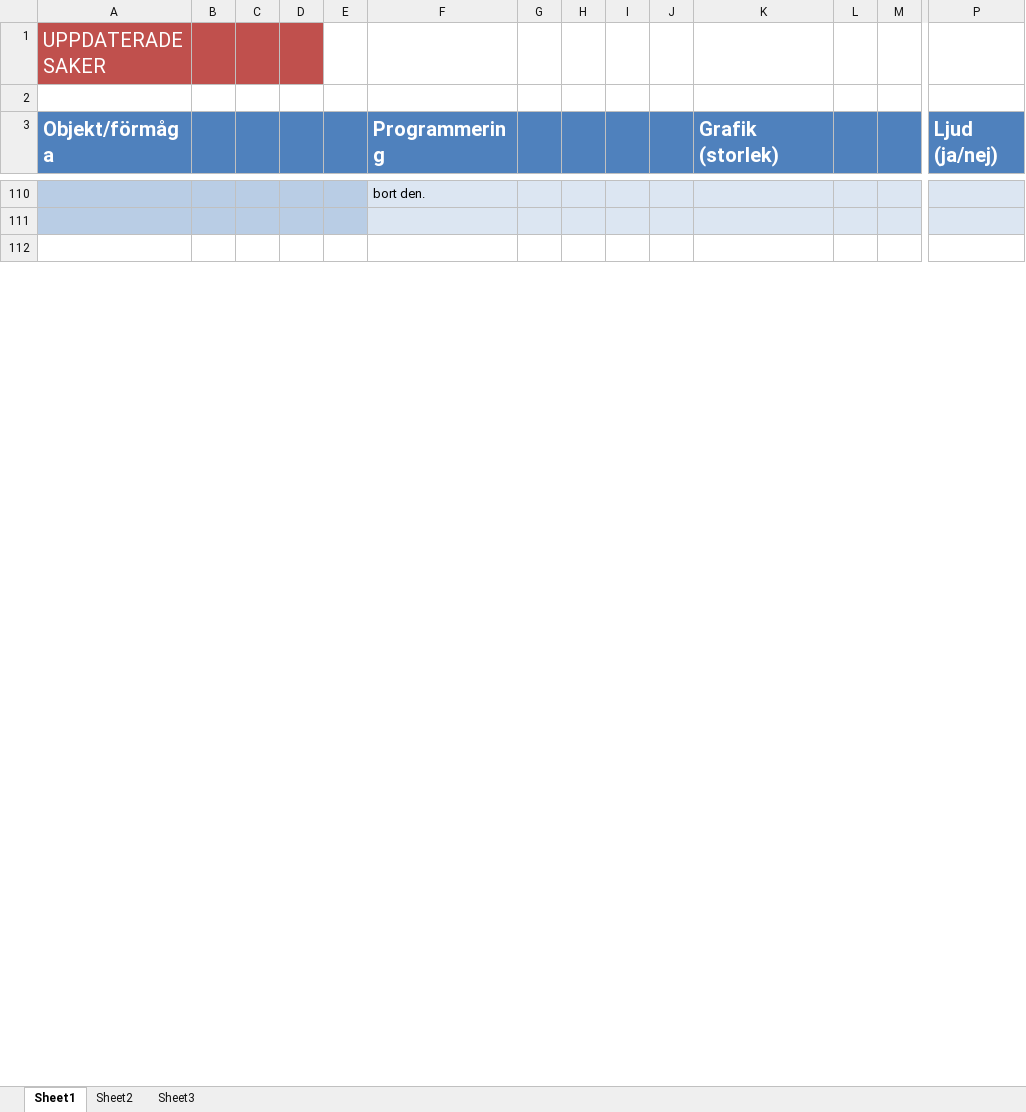
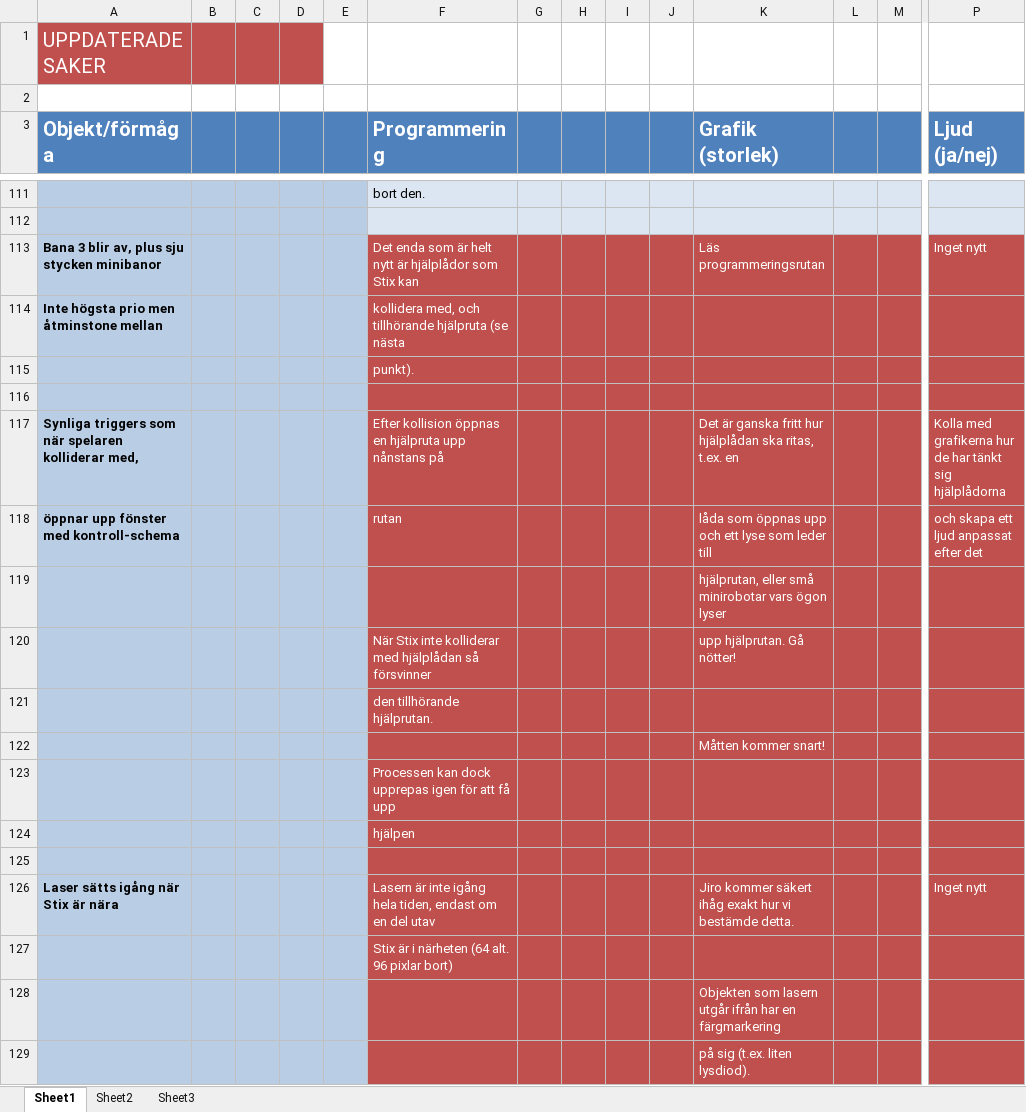
Before and after one commit to Dahlqvist/Spelprojekt1, an Excel workbook: Design/designdokument gammalt och uppdaterat/uppd designdoc.xlsx, sheet Sheet1, drawn as a sheet; only a part is shown, gaps mark what is left out; values as stored, in another font and other column widths than the file's, no borders; addresses are those after the commit; rows hold the shown columns only; the diff covers the shown part only; the diff names each change by its address in the sheet, - before the commit and + after, or states it on an @@ line.

Commit message:
design big update

```diff
--- a/Design/designdokument gammalt och uppdaterat/uppd designdoc.xlsx (sheet Sheet1)
+++ b/Design/designdokument gammalt och uppdaterat/uppd designdoc.xlsx (sheet Sheet1)
+row 113: Bana 3 blir av, plus sju stycken minibanor |  |  |  |  | Det enda som är helt nytt är hjälplådor som Stix kan |  |  |  |  | Läs programmeringsrutan |  |  | Inget nytt
+row 114: Inte högsta prio men åtminstone mellan |  |  |  |  | kollidera med, och tillhörande hjälpruta (se nästa
+row 115:  |  |  |  |  | punkt).
-A116:E116 fill: none
+A116:E116 fill: #B9CDE5
-F116:P116 fill: none
+F116:P116 fill: #C0504D
+row 117: Synliga triggers som när spelaren kolliderar med, |  |  |  |  | Efter kollision öppnas en hjälpruta upp nånstans på |  |  |  |  | Det är ganska fritt hur hjälplådan ska ritas, t.ex. en |  |  | Kolla med grafikerna hur de har tänkt sig hjälplådorna
+row 118: öppnar upp fönster med kontroll-schema |  |  |  |  | rutan |  |  |  |  | låda som öppnas upp och ett lyse som leder till |  |  | och skapa ett ljud anpassat efter det
+row 119:  |  |  |  |  |  |  |  |  |  | hjälprutan, eller små minirobotar vars ögon lyser
+row 120:  |  |  |  |  | När Stix inte kolliderar med hjälplådan så försvinner |  |  |  |  | upp hjälprutan. Gå nötter!
+row 121:  |  |  |  |  | den tillhörande hjälprutan.
+row 122:  |  |  |  |  |  |  |  |  |  | Måtten kommer snart!
+row 123:  |  |  |  |  | Processen kan dock upprepas igen för att få upp
+row 124:  |  |  |  |  | hjälpen
+row 125: (empty)
+row 126: Laser sätts igång när Stix är nära |  |  |  |  | Lasern är inte igång hela tiden, endast om en del utav |  |  |  |  | Jiro kommer säkert ihåg exakt hur vi bestämde detta. |  |  | Inget nytt
+row 127:  |  |  |  |  | Stix är i närheten (64 alt. 96 pixlar bort)
+row 128:  |  |  |  |  |  |  |  |  |  | Objekten som lasern utgår ifrån har en färgmarkering
+row 129:  |  |  |  |  |  |  |  |  |  | på sig (t.ex. liten lysdiod).
```
Also changed, not shown: 59 added rows, 4 edited cells and cell formats elsewhere in this sheet, Design/designplanering1.xlsx, 6 other files.
